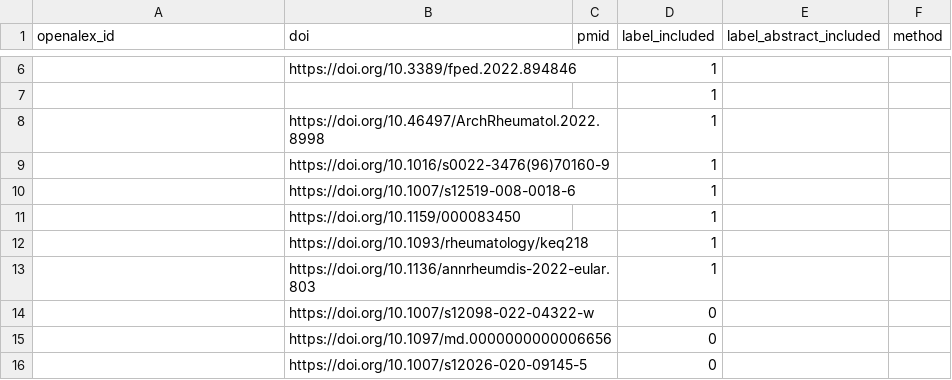
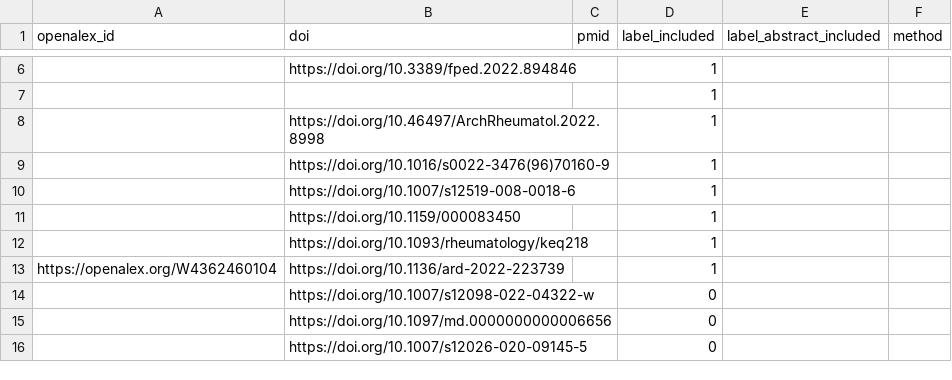
Before and after one commit to asreview/synergy-dataset, a CSV file: datasets/Bindoli_2024b/Bindoli_2024b_ids.csv, drawn as a sheet; only a part is shown, gaps mark what is left out.

```diff
--- a/datasets/Bindoli_2024b/Bindoli_2024b_ids.csv
+++ b/datasets/Bindoli_2024b/Bindoli_2024b_ids.csv
@@ -12,3 +12,3 @@ openalex_id,doi,pmid,label_included,label_abstract_included,method
 ,https://doi.org/10.1093/rheumatology/keq218,,1,,
-,https://doi.org/10.1136/annrheumdis-2022-eular.803,,1,,
+https://openalex.org/W4362460104,https://doi.org/10.1136/ard-2022-223739,,1,,
 ,https://doi.org/10.1007/s12098-022-04322-w,,0,,
```
Also changed, not shown: 1 other file.
